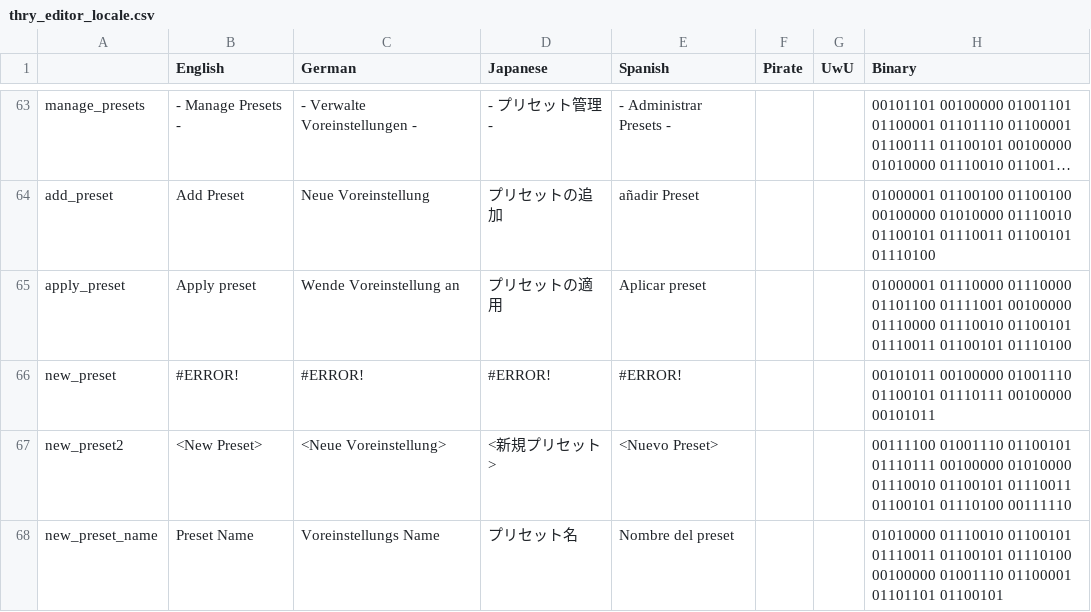
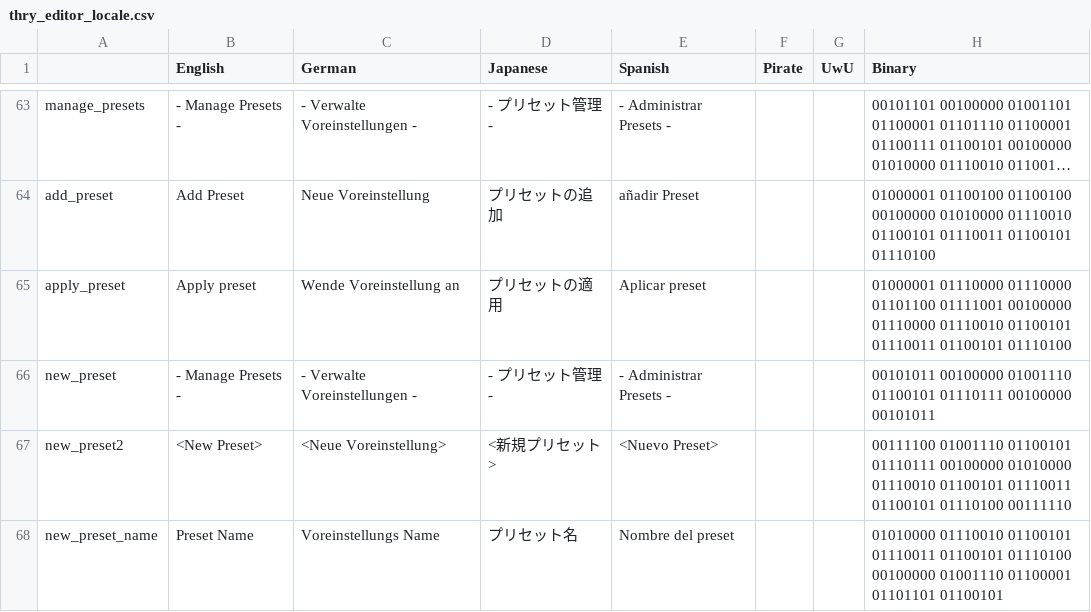
Before and after one commit to Thryrallo/ThryEditor, a CSV file: thry_editor_locale.csv, drawn as a sheet; only a part is shown, gaps mark what is left out; long unchanged cells end in ….

Commit message:
v1.1.2
- locale issue fixed

```diff
--- a/thry_editor_locale.csv
+++ b/thry_editor_locale.csv
@@ -65,3 +65,3 @@ add_preset,Add Preset,Neue Voreinstellung,プリセットの追加,añadir Prese
 apply_preset,Apply preset,Wende Voreinstellung an,プリセットの適用,Aplicar preset,,,01000001 01110000 01110000 01101100 01111001 00100000 01110000 01110010 01100101 01110011 01100101 01110100
-new_preset,#ERROR!,#ERROR!,#ERROR!,#ERROR!,,,00101011 00100000 01001110 01100101 01110111 00100000 00101011
+new_preset,- Manage Presets -,- Verwalte Voreinstellungen -,- プリセット管理 -,- Administrar Presets -,,,00101011 00100000 01001110 01100101 01110111 00100000 00101011
 new_preset2,<New Preset>,<Neue Voreinstellung>,<新規プリセット>,<Nuevo Preset>,,,00111100 01001110 01100101 01110111 00100000 01010000 01110010 01100101 01110011 01100101 01110100 00111110
```
Also changed, not shown: 1 other file.
